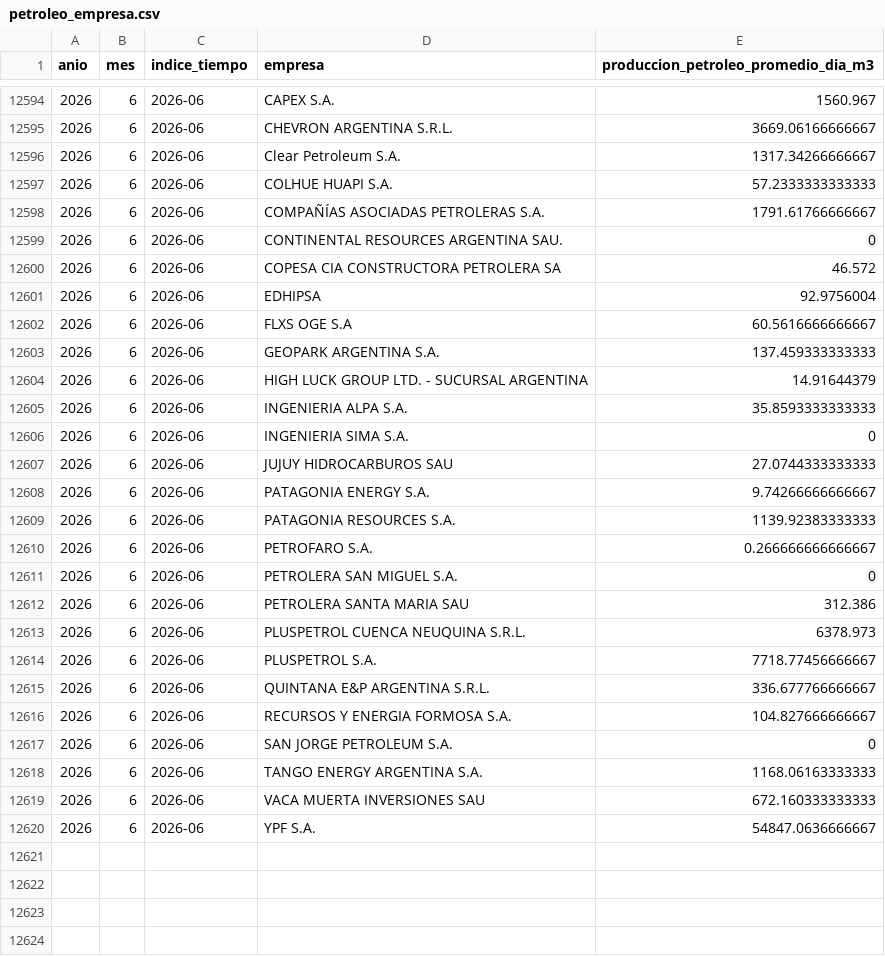
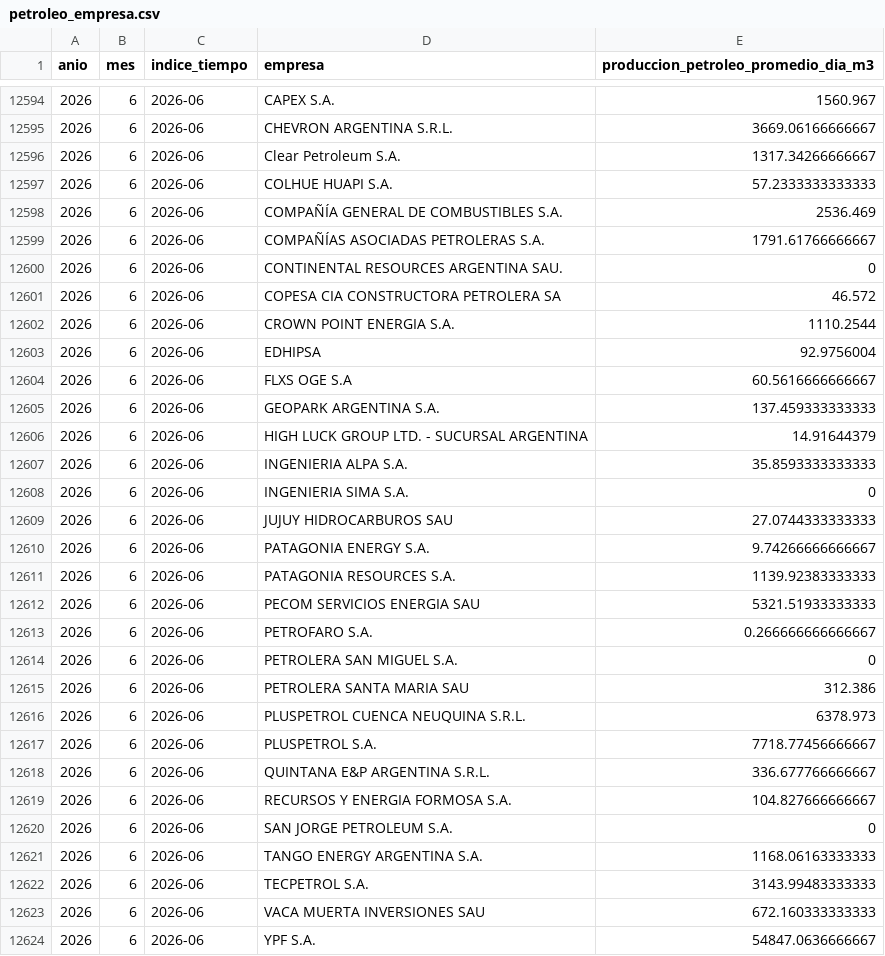
Before and after one commit to ppagano91/DashboardOilAndGasArgentina, a CSV file: exploration/data/raw/latest/petroleo_empresa.csv, drawn as a sheet; only a part is shown, gaps mark what is left out.

```diff
--- a/exploration/data/raw/latest/petroleo_empresa.csv
+++ b/exploration/data/raw/latest/petroleo_empresa.csv
@@ -12597,2 +12597,3 @@
 2026,6,2026-06,COLHUE HUAPI S.A.,57.2333333333333
+2026,6,2026-06,COMPAÑÍA GENERAL DE COMBUSTIBLES S.A.,2536.469
 2026,6,2026-06,COMPAÑÍAS ASOCIADAS PETROLERAS S.A.,1791.61766666667
@@ -12600,2 +12601,3 @@
 2026,6,2026-06,COPESA CIA CONSTRUCTORA PETROLERA SA,46.572
+2026,6,2026-06,CROWN POINT ENERGIA S.A.,1110.2544
 2026,6,2026-06,EDHIPSA,92.9756004
@@ -12609,2 +12611,3 @@
 2026,6,2026-06,PATAGONIA RESOURCES S.A. ,1139.92383333333
+2026,6,2026-06,PECOM SERVICIOS ENERGIA SAU,5321.51933333333
 2026,6,2026-06,PETROFARO S.A.,0.266666666666667
@@ -12618,2 +12621,3 @@
 2026,6,2026-06,TANGO ENERGY ARGENTINA S.A.,1168.06163333333
+2026,6,2026-06,TECPETROL S.A.,3143.99483333333
 2026,6,2026-06,VACA MUERTA INVERSIONES SAU,672.160333333333
```
Also changed, not shown: exploration/data/processed/petroleo_empresa_periodos_resumen.csv, exploration/data/processed/sesco_totales_por_vista_resumen.csv, 6 other files.
